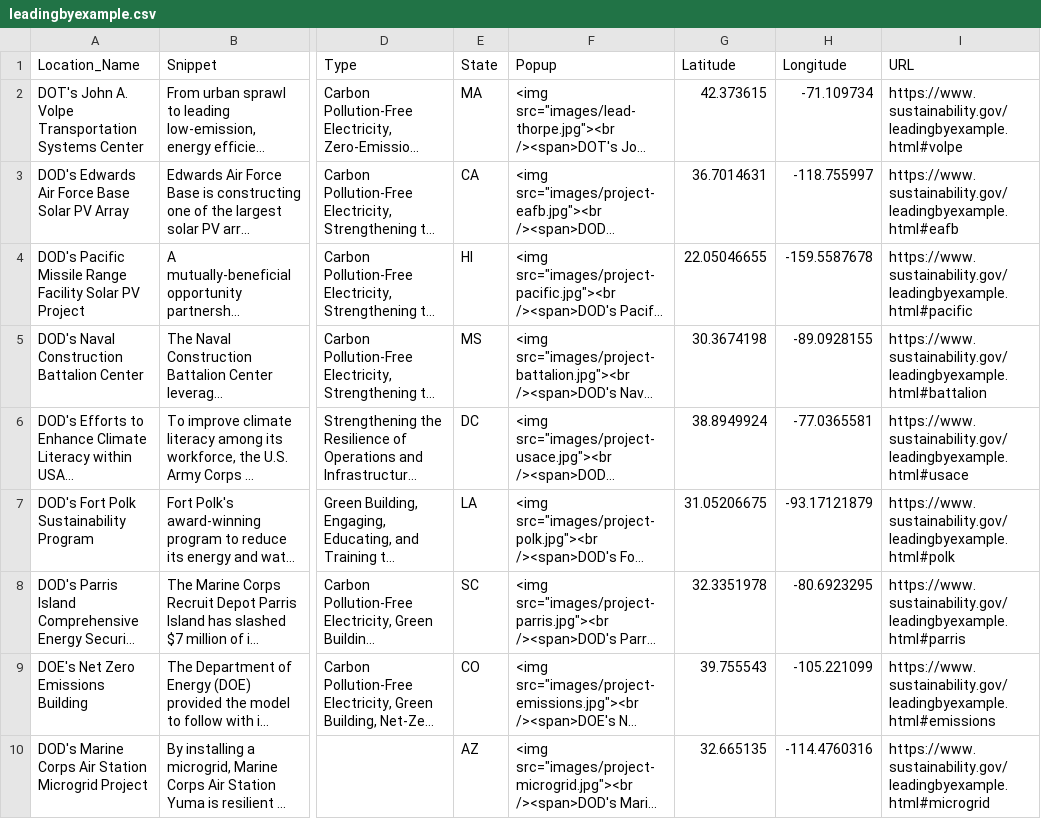
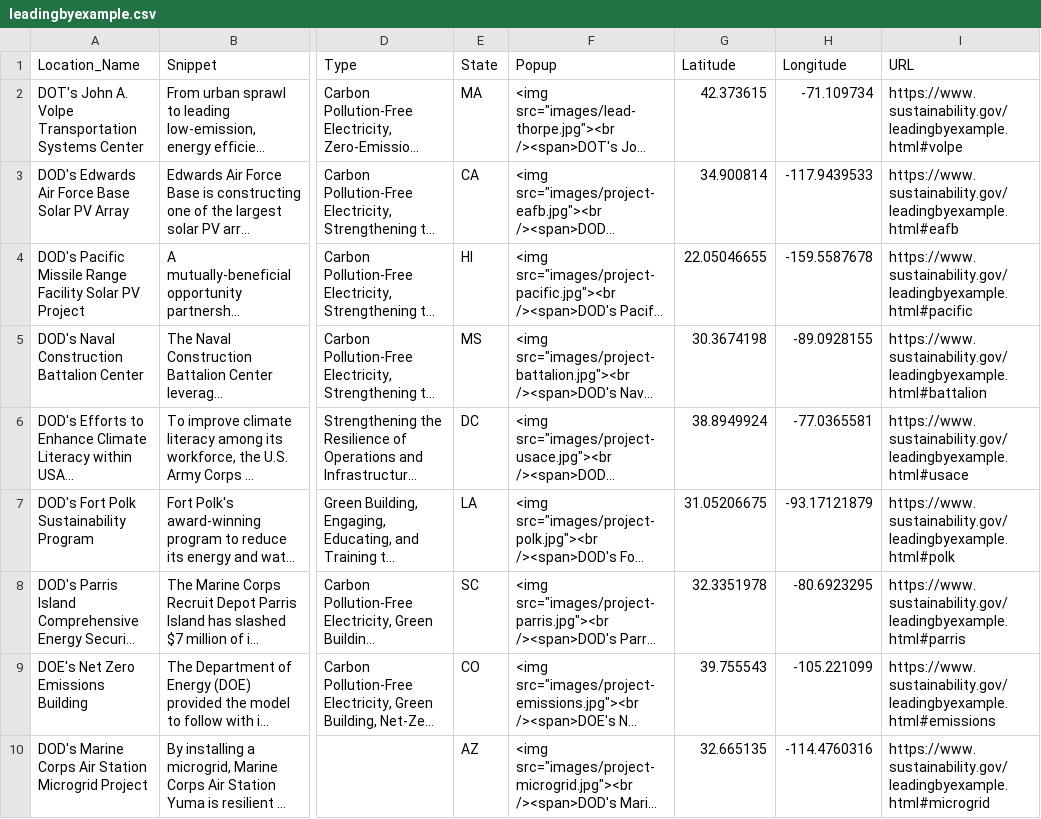
Before and after one commit to courtneyfieber/leadingbyexample, a CSV file: leadingbyexample.csv, drawn as a sheet; only a part is shown, gaps mark what is left out; long unchanged cells end in …; the diff names each change by its address in the sheet, - before the commit and + after, or states it on an @@ line.

Commit message:
Add files via upload

```diff
--- a/leadingbyexample.csv
+++ b/leadingbyexample.csv
-G3 (Latitude): 36.7014631
+G3 (Latitude): 34.900814
-H3 (Longitude): -118.755997
+H3 (Longitude): -117.9439533
```
